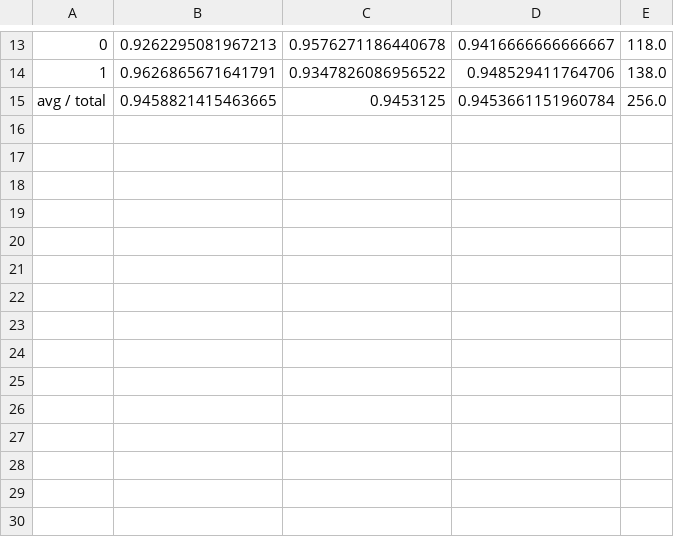
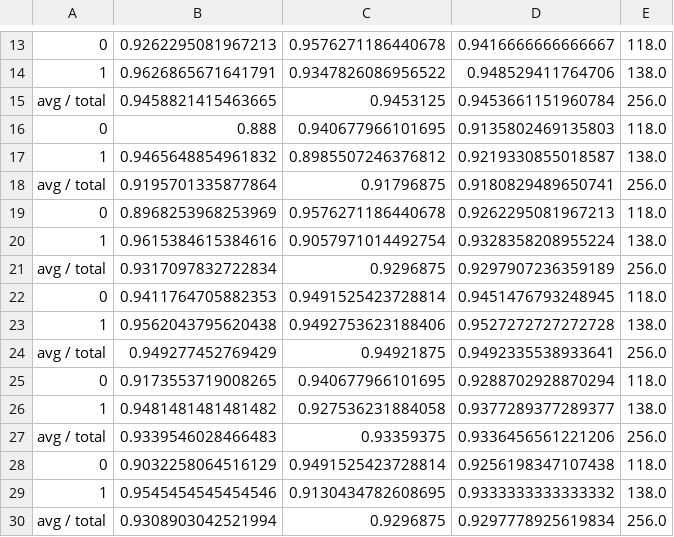
Before and after one commit to GabrellaMarlikaPutri/Klasifikasi-Batik, a CSV file: Report-Gambar-Resize-224_30_5.csv, drawn as a sheet; only a part is shown, gaps mark what is left out; the diff names each change by its address in the sheet, - before the commit and + after, or states it on an @@ line.

```diff
--- a/Report-Gambar-Resize-224_30_5.csv
+++ b/Report-Gambar-Resize-224_30_5.csv
+row 16: 0 | 0.888 | 0.940677966101695 | 0.9135802469135803 | 118.0
+row 17: 1 | 0.9465648854961832 | 0.8985507246376812 | 0.9219330855018587 | 138.0
+row 18: avg / total | 0.9195701335877864 | 0.91796875 | 0.9180829489650741 | 256.0
+row 19: 0 | 0.8968253968253969 | 0.9576271186440678 | 0.9262295081967213 | 118.0
+row 20: 1 | 0.9615384615384616 | 0.9057971014492754 | 0.9328358208955224 | 138.0
+row 21: avg / total | 0.9317097832722834 | 0.9296875 | 0.9297907236359189 | 256.0
+row 22: 0 | 0.9411764705882353 | 0.9491525423728814 | 0.9451476793248945 | 118.0
+row 23: 1 | 0.9562043795620438 | 0.9492753623188406 | 0.9527272727272728 | 138.0
+row 24: avg / total | 0.949277452769429 | 0.94921875 | 0.9492335538933641 | 256.0
+row 25: 0 | 0.9173553719008265 | 0.940677966101695 | 0.9288702928870294 | 118.0
+row 26: 1 | 0.9481481481481482 | 0.927536231884058 | 0.9377289377289377 | 138.0
+row 27: avg / total | 0.9339546028466483 | 0.93359375 | 0.9336456561221206 | 256.0
+row 28: 0 | 0.9032258064516129 | 0.9491525423728814 | 0.9256198347107438 | 118.0
+row 29: 1 | 0.9545454545454546 | 0.9130434782608695 | 0.9333333333333332 | 138.0
+row 30: avg / total | 0.9308903042521994 | 0.9296875 | 0.9297778925619834 | 256.0
```
Also changed, not shown: Report-Gambar-Ori_20_5.csv, Report-Gambar-Ori_30_5.csv, 5 other files.
